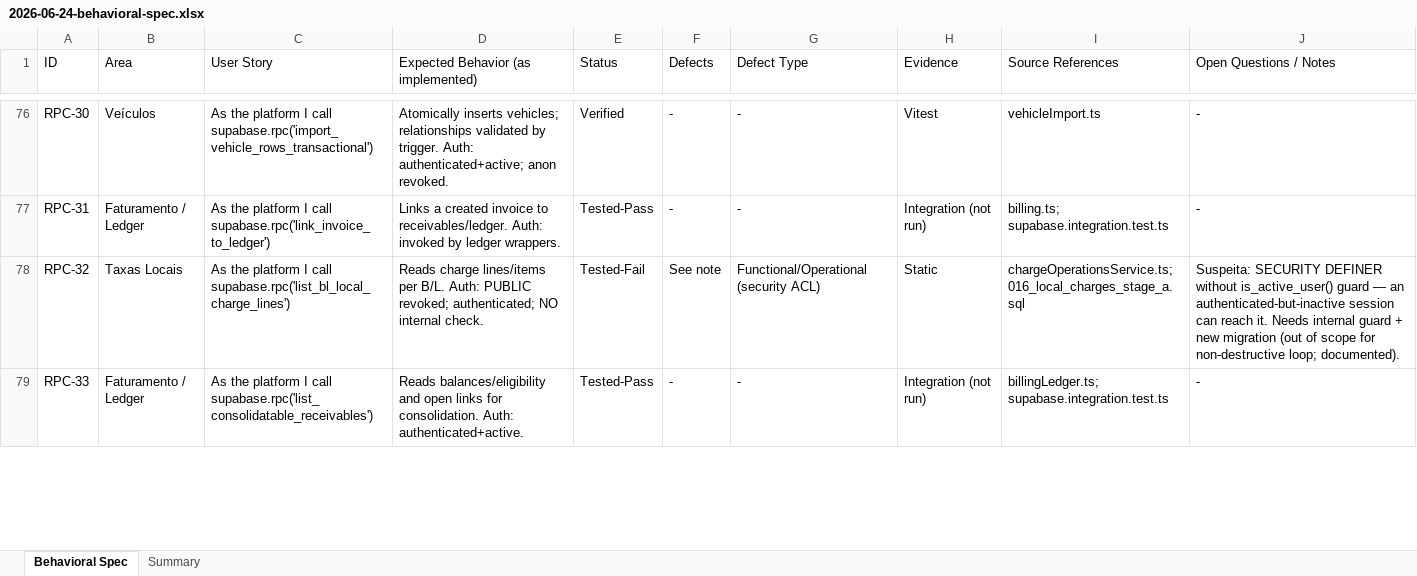
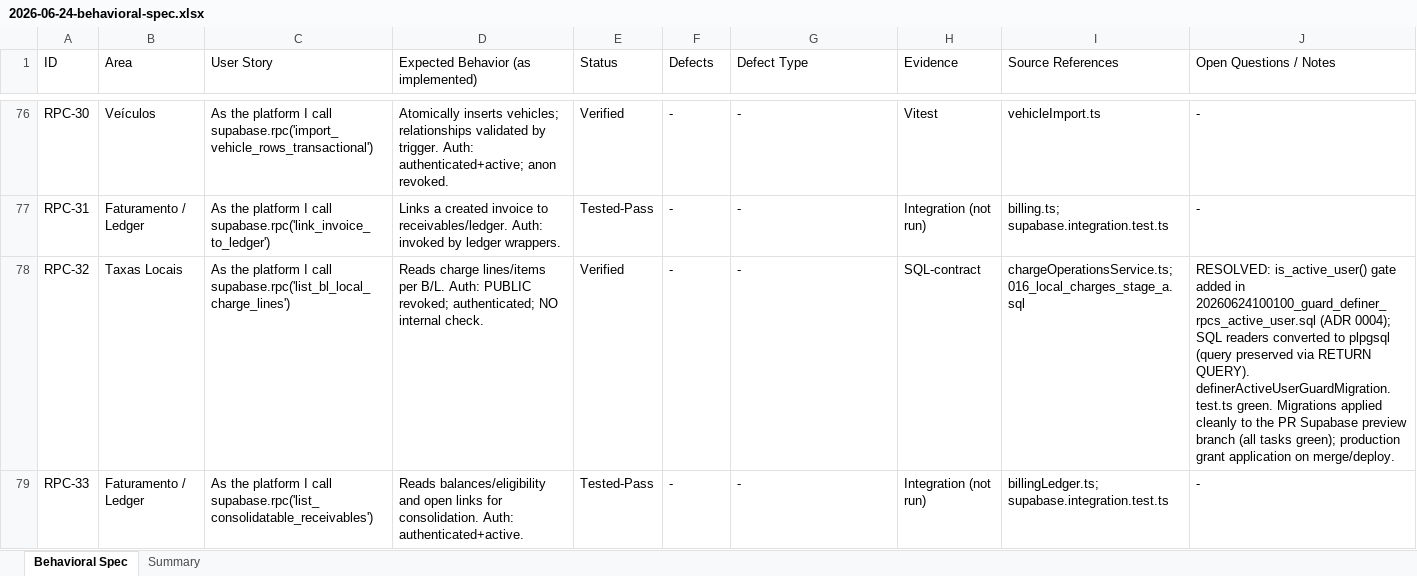
Before and after one commit to luccafwlog/transhippingdesk, an Excel workbook: docs/spec/2026-06-24-behavioral-spec.xlsx, sheet Behavioral Spec, drawn as a sheet; only a part is shown, gaps mark what is left out; values as stored, in another font and other column widths than the file's, no borders; the diff covers the shown part only; the diff names each change by its address in the sheet, - before the commit and + after, or states it on an @@ line.

```diff
--- a/docs/spec/2026-06-24-behavioral-spec.xlsx (sheet Behavioral Spec)
+++ b/docs/spec/2026-06-24-behavioral-spec.xlsx (sheet Behavioral Spec)
-E78 (Status): Tested-Fail
+E78 (Status): Verified
-F78 (Defects): See note
+F78 (Defects): -
-G78 (Defect Type): Functional/Operational (security ACL)
+G78 (Defect Type): -
-H78 (Evidence): Static
+H78 (Evidence): SQL-contract
-J78 (Open Questions / Notes): Suspeita: SECURITY DEFINER without is_active_user() guard — an authenticated-but-inactive session can reach it. Needs internal guard + new migration (out of scope for non-destructive loop; documented).
+J78 (Open Questions / Notes): RESOLVED: is_active_user() gate added in 20260624100100_guard_definer_rpcs_active_user.sql (ADR 0004); SQL readers converted to plpgsql (query preserved via RETURN QUERY). definerActiveUserGuardMigration.test.ts green. Migrations applied cleanly to the PR Supabase preview branch (all tasks green); production grant application on merge/deploy.
```
Also changed, not shown: 47 edited cells elsewhere in this sheet, sheet Summary, 6 other files.
